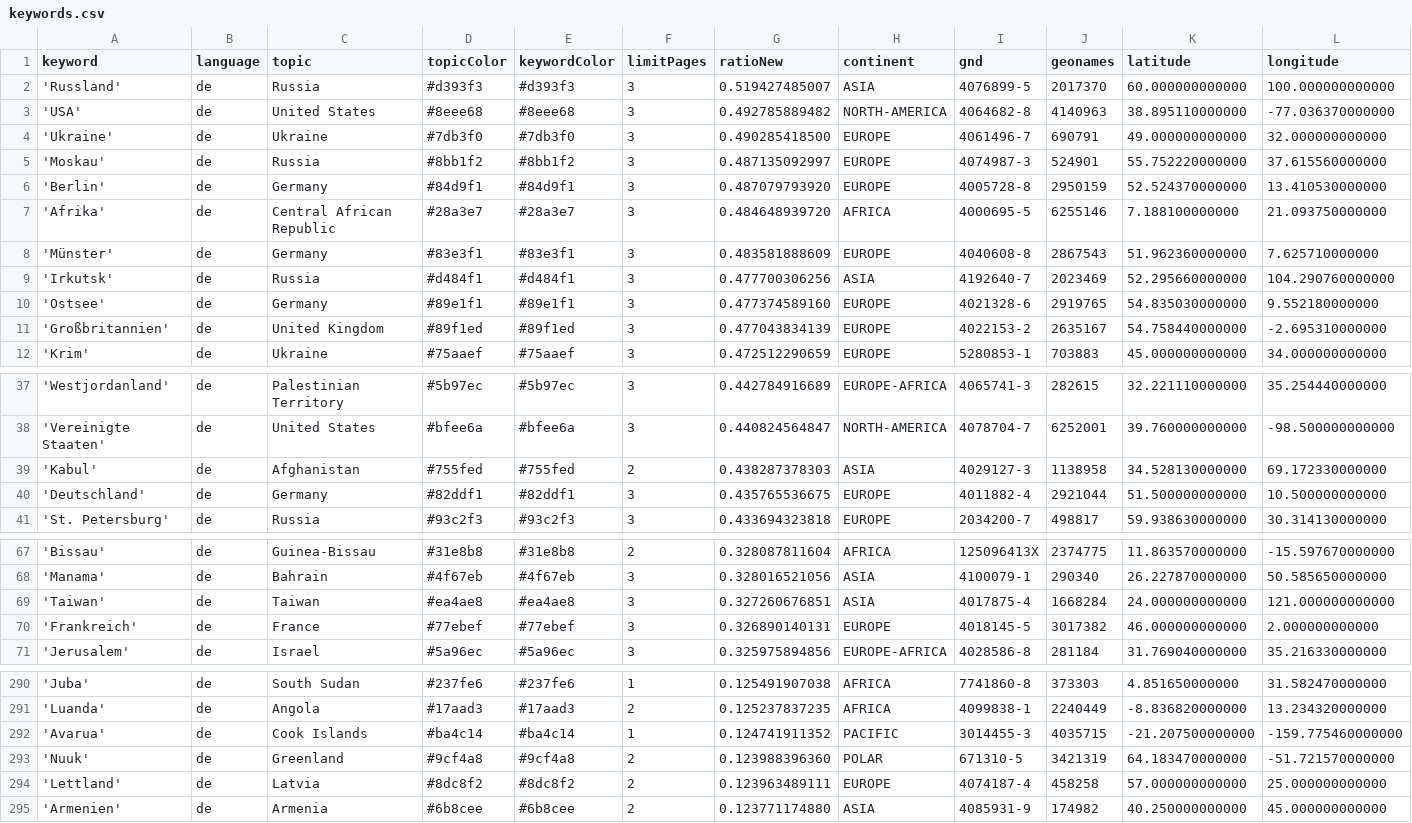
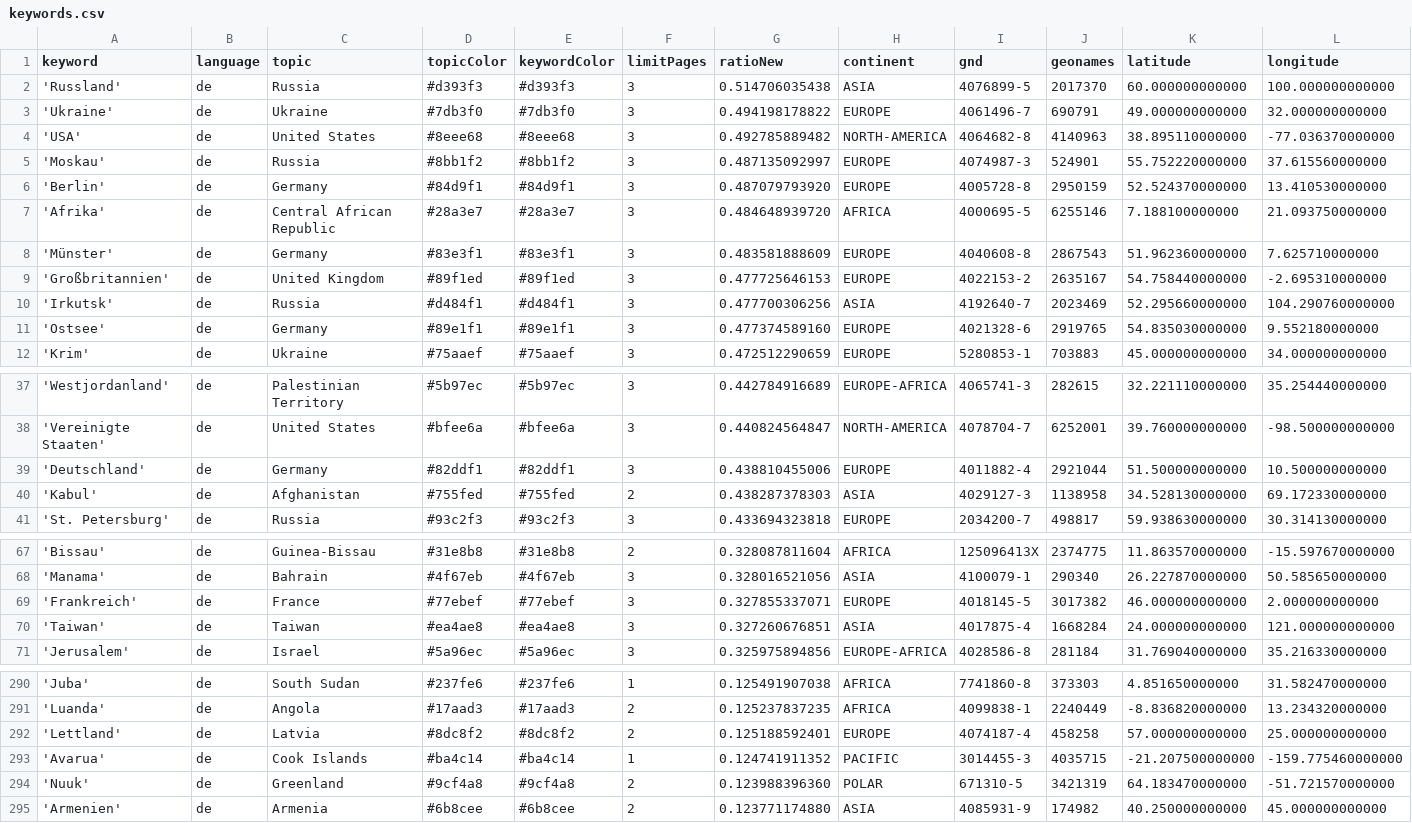
Before and after one commit to mizilett-news/ortsFluesterer, a CSV file: keywords.csv, drawn as a sheet; only a part is shown, gaps mark what is left out; removed rows and columns are numbered as before the commit, all else as after; rows hold the shown columns only; the diff covers the shown part only; the diff names each change by its address in the sheet, - before the commit and + after, or states it on an @@ line.

```diff
--- a/keywords.csv
+++ b/keywords.csv
-G2 (ratioNew): 0.519427485007
+G2 (ratioNew): 0.514706035438
+row 3: 'Ukraine' | de | Ukraine | #7db3f0 | #7db3f0 | 3 | 0.494198178822 | EUROPE | 4061496-7 | 690791 | 49.000000000000 | 32.000000000000
-row 4: 'Ukraine' | de | Ukraine | #7db3f0 | #7db3f0 | 3 | 0.490285418500 | EUROPE | 4061496-7 | 690791 | 49.000000000000 | 32.000000000000
+row 9: 'Großbritannien' | de | United Kingdom | #89f1ed | #89f1ed | 3 | 0.477725646153 | EUROPE | 4022153-2 | 2635167 | 54.758440000000 | -2.695310000000
-row 11: 'Großbritannien' | de | United Kingdom | #89f1ed | #89f1ed | 3 | 0.477043834139 | EUROPE | 4022153-2 | 2635167 | 54.758440000000 | -2.695310000000
+row 39: 'Deutschland' | de | Germany | #82ddf1 | #82ddf1 | 3 | 0.438810455006 | EUROPE | 4011882-4 | 2921044 | 51.500000000000 | 10.500000000000
-row 40: 'Deutschland' | de | Germany | #82ddf1 | #82ddf1 | 3 | 0.435765536675 | EUROPE | 4011882-4 | 2921044 | 51.500000000000 | 10.500000000000
+row 69: 'Frankreich' | de | France | #77ebef | #77ebef | 3 | 0.327855337071 | EUROPE | 4018145-5 | 3017382 | 46.000000000000 | 2.000000000000
-row 70: 'Frankreich' | de | France | #77ebef | #77ebef | 3 | 0.326890140131 | EUROPE | 4018145-5 | 3017382 | 46.000000000000 | 2.000000000000
+row 292: 'Lettland' | de | Latvia | #8dc8f2 | #8dc8f2 | 2 | 0.125188592401 | EUROPE | 4074187-4 | 458258 | 57.000000000000 | 25.000000000000
-row 294: 'Lettland' | de | Latvia | #8dc8f2 | #8dc8f2 | 2 | 0.123963489111 | EUROPE | 4074187-4 | 458258 | 57.000000000000 | 25.000000000000
```
Also changed, not shown: 1 added row, 1 removed row and 4 edited cells elsewhere in this file, csv/news_2026_09.csv, 1 other file.
